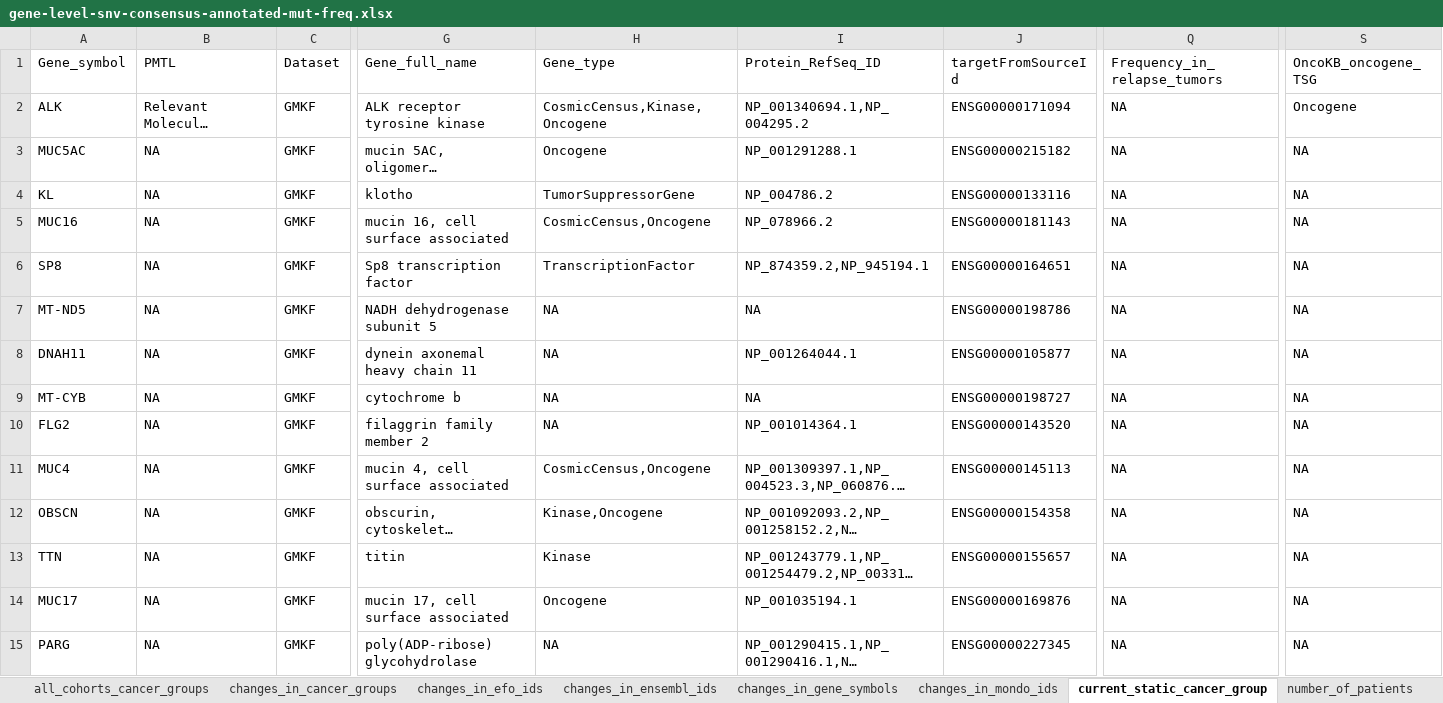
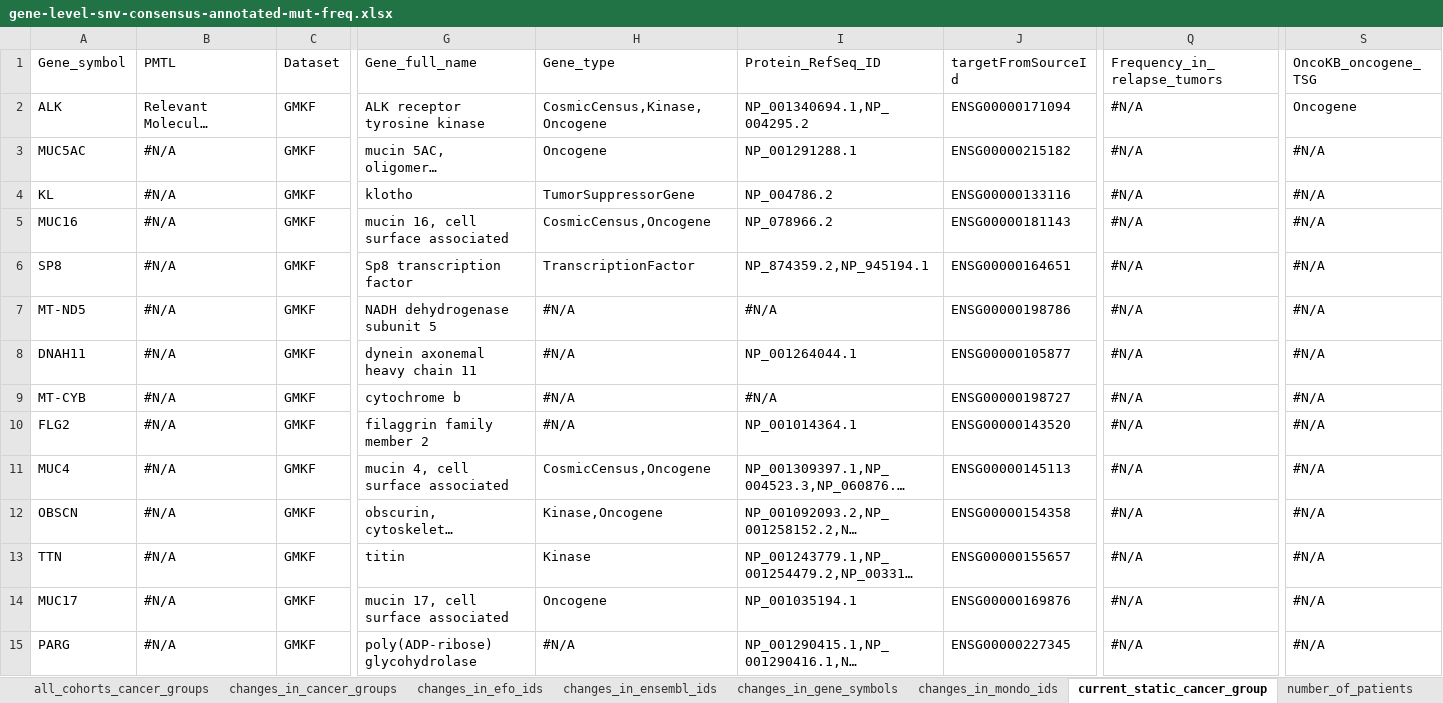
Before and after one commit to sangeetashukla/OpenPedCan-analysis, an Excel workbook: analyses/mutation-frequencies-table-checks/results/gene-level-snv-consensus-annotated-mut-freq.xlsx, sheet current_static_cancer_group, drawn as a sheet; only a part is shown, gaps mark what is left out; long unchanged cells end in …; values as stored, in another font and other column widths than the file's, no cell formats; the diff covers the shown part only; the diff names each change by its address in the sheet, - before the commit and + after, or states it on an @@ line.

```diff
--- a/analyses/mutation-frequencies-table-checks/results/gene-level-snv-consensus-annotated-mut-freq.xlsx (sheet current_static_cancer_group)
+++ b/analyses/mutation-frequencies-table-checks/results/gene-level-snv-consensus-annotated-mut-freq.xlsx (sheet current_static_cancer_group)
-Q2:Q15 (Frequency_in_relapse_tumors): NA
+Q2:Q15 (Frequency_in_relapse_tumors): #N/A
-B3:B15 (PMTL): NA
+B3:B15 (PMTL): #N/A
-S3:S15 (OncoKB_oncogene_TSG): NA
+S3:S15 (OncoKB_oncogene_TSG): #N/A
-H7:H10 (Gene_type): NA
+H7:H10 (Gene_type): #N/A
-I7 (Protein_RefSeq_ID): NA
+I7 (Protein_RefSeq_ID): #N/A
-I9 (Protein_RefSeq_ID): NA
+I9 (Protein_RefSeq_ID): #N/A
-H15 (Gene_type): NA
+H15 (Gene_type): #N/A
```
Also changed, not shown: 130 edited cells elsewhere in this sheet, sheet changes_in_ensembl_ids, sheet changes_in_gene_symbols, sheet previous_static_cancer_group, sheet changes_in_efo_ids, sheet changes_in_mondo_ids, sheet changes_in_cancer_groups, 3 more sheets, cell formats, analyses/mutation-frequencies-table-checks/results/gene-level-cnv-consensus-annotated-mut-freq.xlsx, analyses/mutation-frequencies-table-checks/results/putative-oncogene-fused-gene-freq.xlsx, 22 other files.
